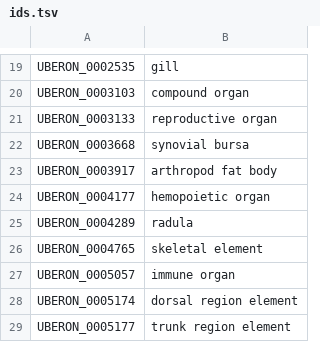
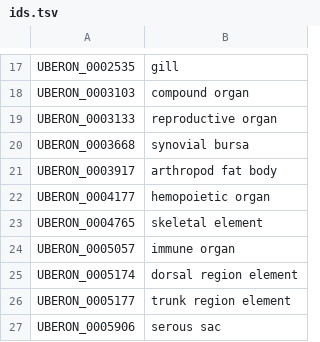
Before and after one commit to ebi-gene-expression-group/anatomical-systems-mapping, a TSV file: curated/organs/ids.tsv, drawn as a sheet; only a part is shown, gaps mark what is left out; the shorter side is filled out with more unchanged rows; the diff covers the shown part only; the diff names each change by its address in the sheet, - before the commit and + after, or states it on an @@ line.

```diff
--- a/curated/organs/ids.tsv
+++ b/curated/organs/ids.tsv
-row 25: UBERON_0004289 | radula
```
Also changed, not shown: 17 removed rows elsewhere in this file.
